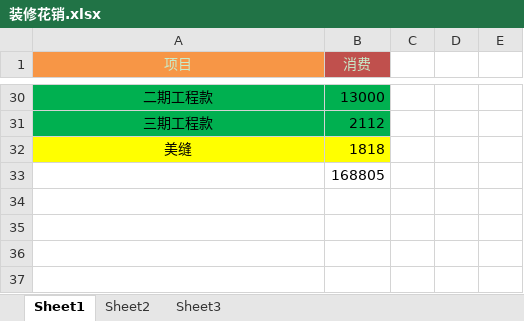
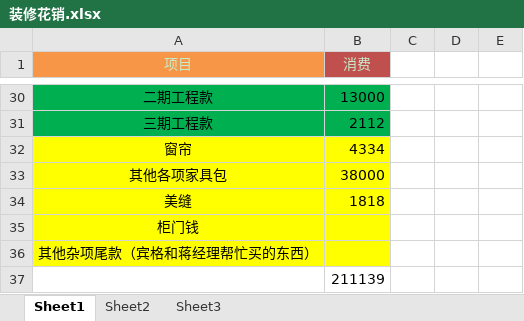
Before and after one commit to cuglifangzheng/back, an Excel workbook: 装修花销.xlsx, sheet Sheet1, drawn as a sheet; only a part is shown, gaps mark what is left out; values as stored, in another font and other column widths than the file's, no borders; addresses are those after the commit; the diff names each change by its address in the sheet, - before the commit and + after, or states it on an @@ line.

```diff
--- a/装修花销.xlsx (sheet Sheet1)
+++ b/装修花销.xlsx (sheet Sheet1)
+row 32: 窗帘 | 4334
+row 33: 其他各项家具包 | 38000
+row 35: 柜门钱
+row 36: 其他杂项尾款（宾格和蒋经理帮忙买的东西）
-B37 (消费): 168805
+B37 (消费): 211139
```
Also changed, not shown: 1 other file.
